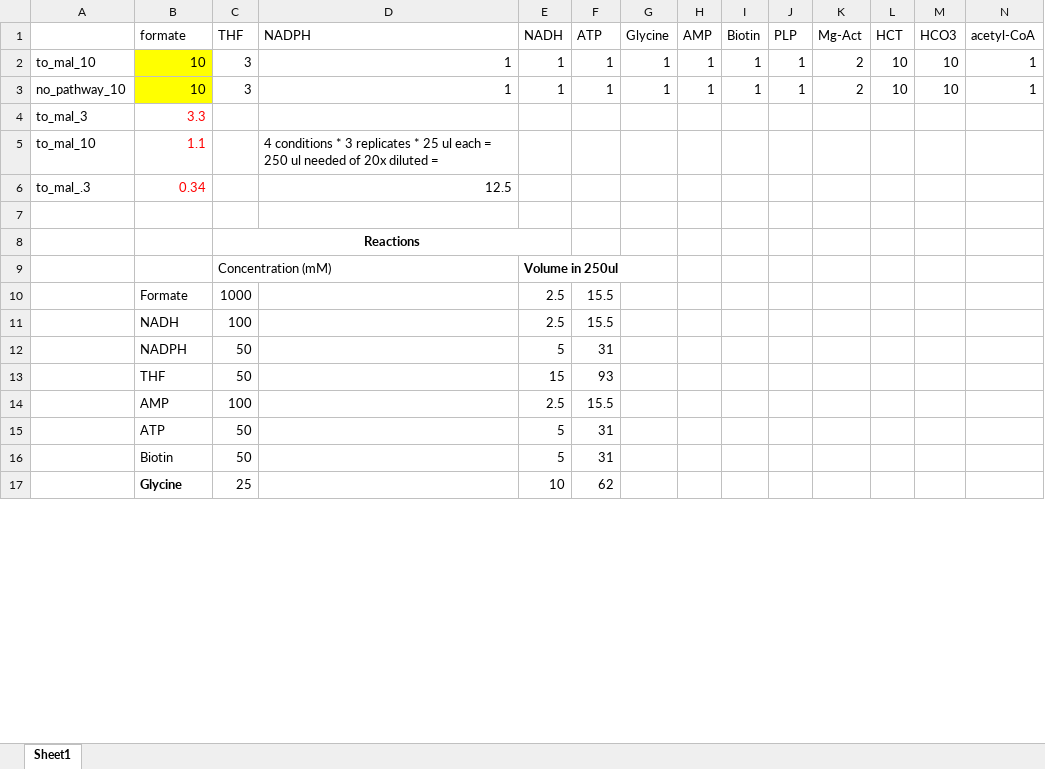
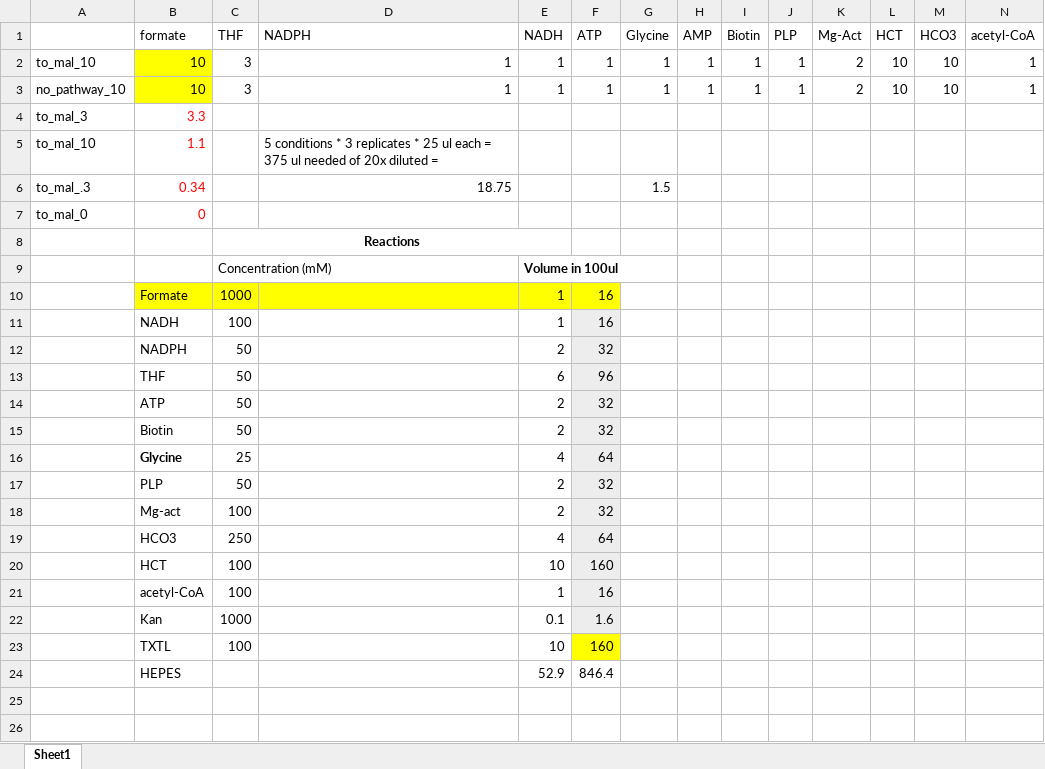
Before and after one commit to carothersresearch/WHISPR, an Excel workbook: Experiments/240909_RC/buffers_mt_large_230503.xlsx, sheet Sheet1, drawn as a sheet; only a part is shown; values as stored, in another font and other column widths than the file's, no borders; removed rows and columns are numbered as before the commit, all else as after; rows hold the shown columns only; the diff covers the shown part only; the diff names each change by its address in the sheet, - before the commit and + after, or states it on an @@ line.

```diff
--- a/Experiments/240909_RC/buffers_mt_large_230503.xlsx (sheet Sheet1)
+++ b/Experiments/240909_RC/buffers_mt_large_230503.xlsx (sheet Sheet1)
-D5 (NADPH): 4 conditions * 3 replicates * 25 ul each = 250 ul needed…
+D5 (NADPH): 5 conditions * 3 replicates * 25 ul each = 375 ul needed…
-D6 (NADPH): 12.5
+D6 (NADPH): 18.75
-G6 (Glycine): (empty)
+G6 (Glycine): 1.5
+row 7: to_mal_0 | 0
+row 8:  |  | Reactions
+row 9:  |  | Concentration (mM) |  | Volume in 100ul
+row 10:  | Formate | 1000 |  | 1 | 16
+row 11:  | NADH | 100 |  | 1 | 16
+row 12:  | NADPH | 50 |  | 2 | 32
+row 13:  | THF | 50 |  | 6 | 96
+row 14:  | ATP | 50 |  | 2 | 32
+row 15:  | Biotin | 50 |  | 2 | 32
+row 16:  | Glycine | 25 |  | 4 | 64
+row 17:  | PLP | 50 |  | 2 | 32
+row 18:  | Mg-act | 100 |  | 2 | 32
+row 19:  | HCO3 | 250 |  | 4 | 64
+row 20:  | HCT | 100 |  | 10 | 160
+row 21:  | acetyl-CoA | 100 |  | 1 | 16
+row 22:  | Kan | 1000 |  | 0.1 | 1.6
+row 23:  | TXTL | 100 |  | 10 | 160
+row 24:  | HEPES |  |  | 52.9 | 846.4
-C26 (THF): Reactions
+C26 (THF): (empty)
-C8:E8 merged
-row 9:  |  | Concentration (mM) |  | Volume in 250ul
-row 10:  | Formate | 1000 |  | 2.5 | 15.5
-row 11:  | NADH | 100 |  | 2.5 | 15.5
-row 12:  | NADPH | 50 |  | 5 | 31
-row 13:  | THF | 50 |  | 15 | 93
-row 14:  | AMP | 100 |  | 2.5 | 15.5
-row 15:  | ATP | 50 |  | 5 | 31
-row 16:  | Biotin | 50 |  | 5 | 31
-row 17:  | Glycine | 25 |  | 10 | 62
```
Also changed, not shown: 9 removed rows elsewhere in this sheet, Experiments/240909_RC/plasmids_sp_updated.xlsx, 11 other files.
